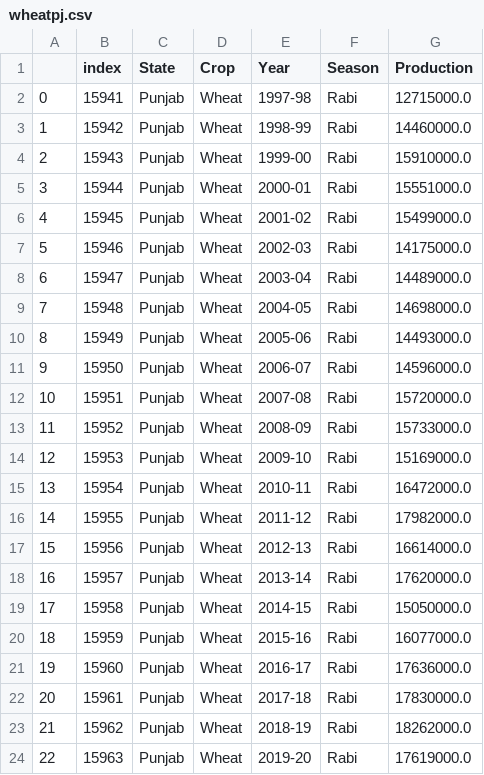
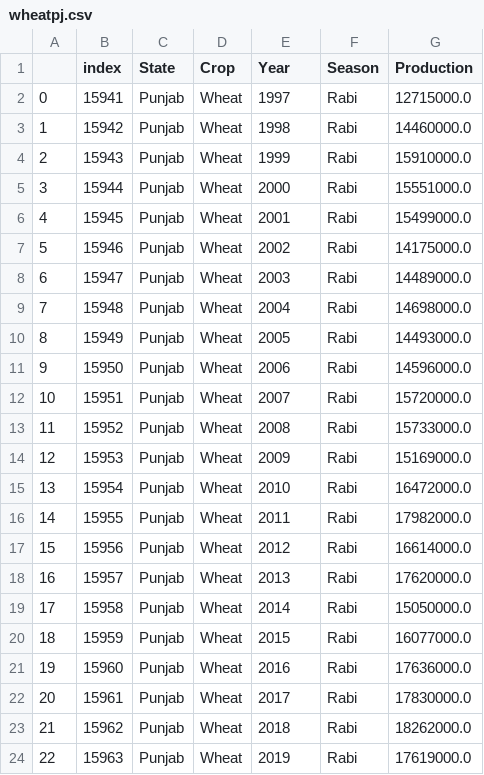
Before and after one commit to ananyatiwari14/DATAPROJECTFall2022, a CSV file: wheatpj.csv, drawn as a sheet.

```diff
--- a/wheatpj.csv
+++ b/wheatpj.csv
@@ -1,24 +1,24 @@
 ,index,State,Crop,Year,Season,Production
-0,15941,Punjab,Wheat,1997-98,Rabi,12715000.0
-1,15942,Punjab,Wheat,1998-99,Rabi,14460000.0
-2,15943,Punjab,Wheat,1999-00,Rabi,15910000.0
-3,15944,Punjab,Wheat,2000-01,Rabi,15551000.0
-4,15945,Punjab,Wheat,2001-02,Rabi,15499000.0
-5,15946,Punjab,Wheat,2002-03,Rabi,14175000.0
-6,15947,Punjab,Wheat,2003-04,Rabi,14489000.0
-7,15948,Punjab,Wheat,2004-05,Rabi,14698000.0
-8,15949,Punjab,Wheat,2005-06,Rabi,14493000.0
-9,15950,Punjab,Wheat,2006-07,Rabi,14596000.0
-10,15951,Punjab,Wheat,2007-08,Rabi,15720000.0
-11,15952,Punjab,Wheat,2008-09,Rabi,15733000.0
-12,15953,Punjab,Wheat,2009-10,Rabi,15169000.0
-13,15954,Punjab,Wheat,2010-11,Rabi,16472000.0
-14,15955,Punjab,Wheat,2011-12,Rabi,17982000.0
-15,15956,Punjab,Wheat,2012-13,Rabi,16614000.0
-16,15957,Punjab,Wheat,2013-14,Rabi,17620000.0
-17,15958,Punjab,Wheat,2014-15,Rabi,15050000.0
-18,15959,Punjab,Wheat,2015-16,Rabi,16077000.0
-19,15960,Punjab,Wheat,2016-17,Rabi,17636000.0
-20,15961,Punjab,Wheat,2017-18,Rabi,17830000.0
-21,15962,Punjab,Wheat,2018-19,Rabi,18262000.0
-22,15963,Punjab,Wheat,2019-20,Rabi,17619000.0
+0,15941,Punjab,Wheat,1997,Rabi,12715000.0
+1,15942,Punjab,Wheat,1998,Rabi,14460000.0
+2,15943,Punjab,Wheat,1999,Rabi,15910000.0
+3,15944,Punjab,Wheat,2000,Rabi,15551000.0
+4,15945,Punjab,Wheat,2001,Rabi,15499000.0
+5,15946,Punjab,Wheat,2002,Rabi,14175000.0
+6,15947,Punjab,Wheat,2003,Rabi,14489000.0
+7,15948,Punjab,Wheat,2004,Rabi,14698000.0
+8,15949,Punjab,Wheat,2005,Rabi,14493000.0
+9,15950,Punjab,Wheat,2006,Rabi,14596000.0
+10,15951,Punjab,Wheat,2007,Rabi,15720000.0
+11,15952,Punjab,Wheat,2008,Rabi,15733000.0
+12,15953,Punjab,Wheat,2009,Rabi,15169000.0
+13,15954,Punjab,Wheat,2010,Rabi,16472000.0
+14,15955,Punjab,Wheat,2011,Rabi,17982000.0
+15,15956,Punjab,Wheat,2012,Rabi,16614000.0
+16,15957,Punjab,Wheat,2013,Rabi,17620000.0
+17,15958,Punjab,Wheat,2014,Rabi,15050000.0
+18,15959,Punjab,Wheat,2015,Rabi,16077000.0
+19,15960,Punjab,Wheat,2016,Rabi,17636000.0
+20,15961,Punjab,Wheat,2017,Rabi,17830000.0
+21,15962,Punjab,Wheat,2018,Rabi,18262000.0
+22,15963,Punjab,Wheat,2019,Rabi,17619000.0
```
Also changed, not shown: Ricepunjab.csv, 1 other file.
